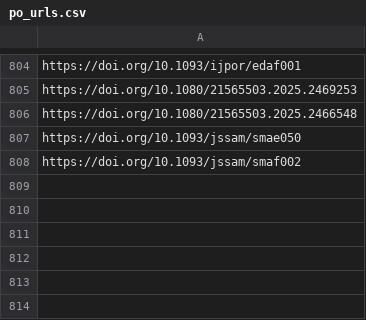
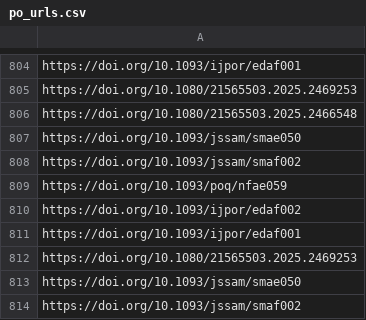
Before and after one commit to jacob-long/picnic, a CSV file: memory/po_urls.csv, drawn as a sheet; only a part is shown, gaps mark what is left out; the diff names each change by its address in the sheet, - before the commit and + after, or states it on an @@ line.

```diff
--- a/memory/po_urls.csv
+++ b/memory/po_urls.csv
+row 809: https://doi.org/10.1093/poq/nfae059
+row 810: https://doi.org/10.1093/ijpor/edaf002
+row 811: https://doi.org/10.1093/ijpor/edaf001
+row 812: https://doi.org/10.1080/21565503.2025.2469253
+row 813: https://doi.org/10.1093/jssam/smae050
+row 814: https://doi.org/10.1093/jssam/smaf002
```
Also changed, not shown: memory/communication_urls.csv, memory/politics_urls.csv, 11 other files.
